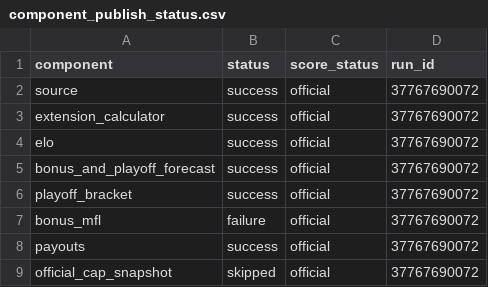
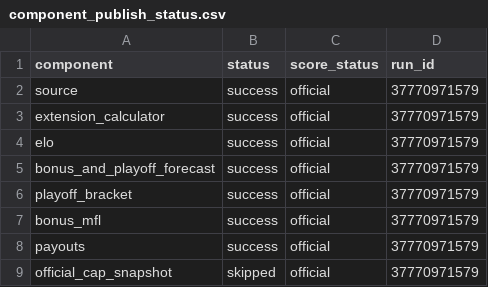
Before and after one commit to TheMathNinja/ADL-GM-Dashboard, a CSV file: data/component_publish_status.csv, drawn as a sheet.

```diff
--- a/data/component_publish_status.csv
+++ b/data/component_publish_status.csv
@@ -1,9 +1,9 @@
 component,status,score_status,run_id
-source,success,official,37767690072
-extension_calculator,success,official,37767690072
-elo,success,official,37767690072
-bonus_and_playoff_forecast,success,official,37767690072
-playoff_bracket,success,official,37767690072
-bonus_mfl,failure,official,37767690072
-payouts,success,official,37767690072
-official_cap_snapshot,skipped,official,37767690072
+source,success,official,37770971579
+extension_calculator,success,official,37770971579
+elo,success,official,37770971579
+bonus_and_playoff_forecast,success,official,37770971579
+playoff_bracket,success,official,37770971579
+bonus_mfl,success,official,37770971579
+payouts,success,official,37770971579
+official_cap_snapshot,skipped,official,37770971579
```
Also changed, not shown: data/score_metadata.csv, 25 other files.
